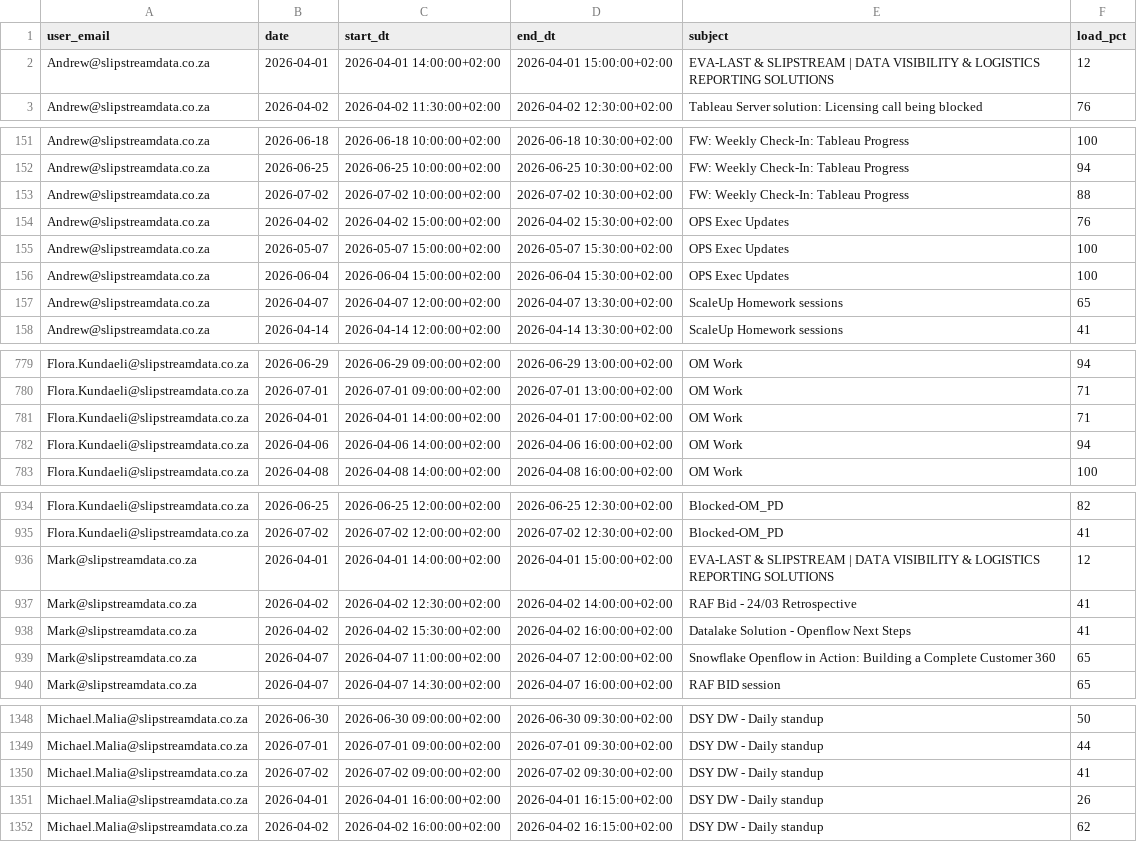
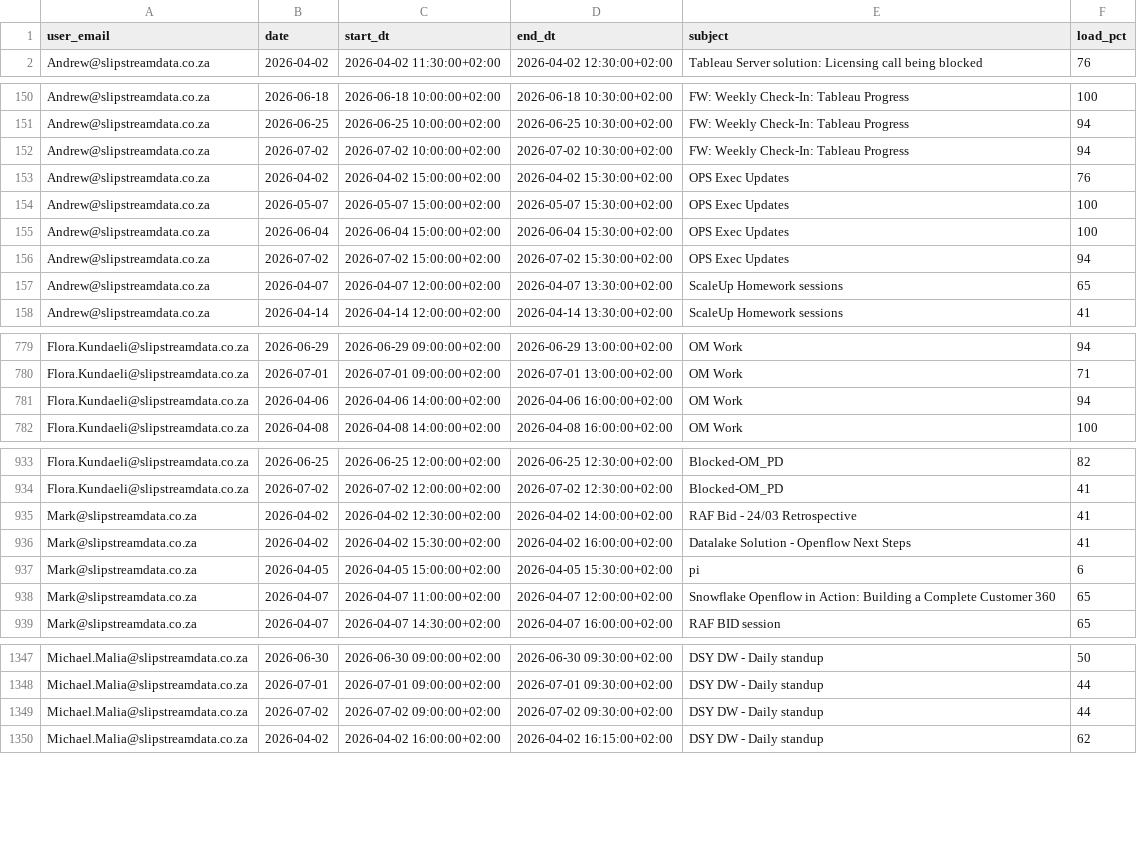
Before and after one commit to ThandoCalana/resource_scheduling, a CSV file: Schedule/outlook_events.csv, drawn as a sheet; only a part is shown, gaps mark what is left out; the diff covers the shown part only.

Commit message:
Added new Outlook data at 2026-04-05 16:27:07

```diff
--- a/Schedule/outlook_events.csv
+++ b/Schedule/outlook_events.csv
@@ -1,3 +1,2 @@
 user_email,date,start_dt,end_dt,subject,load_pct
-Andrew@slipstreamdata.co.za,2026-04-01,2026-04-01 14:00:00+02:00,2026-04-01 15:00:00+02:00,EVA-LAST & SLIPSTREAM | DATA VISIBILITY & LOGISTICS REPORTING SOLUTIONS,12
 Andrew@slipstreamdata.co.za,2026-04-02,2026-04-02 11:30:00+02:00,2026-04-02 12:30:00+02:00,Tableau Server solution: Licensing call being blocked ,76
@@ -152,3 +151,3 @@ Andrew@slipstreamdata.co.za,2026-06-18,2026-06-18 10:00:00+02:00,2026-06-18 10:3
 Andrew@slipstreamdata.co.za,2026-06-25,2026-06-25 10:00:00+02:00,2026-06-25 10:30:00+02:00,FW: Weekly Check-In: Tableau Progress,94
-Andrew@slipstreamdata.co.za,2026-07-02,2026-07-02 10:00:00+02:00,2026-07-02 10:30:00+02:00,FW: Weekly Check-In: Tableau Progress,88
+Andrew@slipstreamdata.co.za,2026-07-02,2026-07-02 10:00:00+02:00,2026-07-02 10:30:00+02:00,FW: Weekly Check-In: Tableau Progress,94
 Andrew@slipstreamdata.co.za,2026-04-02,2026-04-02 15:00:00+02:00,2026-04-02 15:30:00+02:00,OPS Exec Updates,76
@@ -156,2 +155,3 @@ Andrew@slipstreamdata.co.za,2026-05-07,2026-05-07 15:00:00+02:00,2026-05-07 15:3
 Andrew@slipstreamdata.co.za,2026-06-04,2026-06-04 15:00:00+02:00,2026-06-04 15:30:00+02:00,OPS Exec Updates,100
+Andrew@slipstreamdata.co.za,2026-07-02,2026-07-02 15:00:00+02:00,2026-07-02 15:30:00+02:00,OPS Exec Updates,94
 Andrew@slipstreamdata.co.za,2026-04-07,2026-04-07 12:00:00+02:00,2026-04-07 13:30:00+02:00,ScaleUp Homework sessions ,65
@@ -780,3 +780,2 @@ Flora.Kundaeli@slipstreamdata.co.za,2026-06-29,2026-06-29 09:00:00+02:00,2026-06
 Flora.Kundaeli@slipstreamdata.co.za,2026-07-01,2026-07-01 09:00:00+02:00,2026-07-01 13:00:00+02:00,OM Work,71
-Flora.Kundaeli@slipstreamdata.co.za,2026-04-01,2026-04-01 14:00:00+02:00,2026-04-01 17:00:00+02:00,OM Work,71
 Flora.Kundaeli@slipstreamdata.co.za,2026-04-06,2026-04-06 14:00:00+02:00,2026-04-06 16:00:00+02:00,OM Work,94
@@ -935,5 +934,5 @@ Flora.Kundaeli@slipstreamdata.co.za,2026-06-25,2026-06-25 12:00:00+02:00,2026-06
 Flora.Kundaeli@slipstreamdata.co.za,2026-07-02,2026-07-02 12:00:00+02:00,2026-07-02 12:30:00+02:00,Blocked-OM_PD,41
-Mark@slipstreamdata.co.za,2026-04-01,2026-04-01 14:00:00+02:00,2026-04-01 15:00:00+02:00,EVA-LAST & SLIPSTREAM | DATA VISIBILITY & LOGISTICS REPORTING SOLUTIONS,12
 Mark@slipstreamdata.co.za,2026-04-02,2026-04-02 12:30:00+02:00,2026-04-02 14:00:00+02:00,RAF Bid - 24/03 Retrospective,41
 Mark@slipstreamdata.co.za,2026-04-02,2026-04-02 15:30:00+02:00,2026-04-02 16:00:00+02:00,Datalake Solution - Openflow Next Steps,41
+Mark@slipstreamdata.co.za,2026-04-05,2026-04-05 15:00:00+02:00,2026-04-05 15:30:00+02:00,pi,6
 Mark@slipstreamdata.co.za,2026-04-07,2026-04-07 11:00:00+02:00,2026-04-07 12:00:00+02:00,Snowflake Openflow in Action: Building a Complete Customer 360,65
@@ -1349,4 +1348,3 @@ Michael.Malia@slipstreamdata.co.za,2026-06-30,2026-06-30 09:00:00+02:00,2026-06-
 Michael.Malia@slipstreamdata.co.za,2026-07-01,2026-07-01 09:00:00+02:00,2026-07-01 09:30:00+02:00,DSY DW - Daily standup,44
-Michael.Malia@slipstreamdata.co.za,2026-07-02,2026-07-02 09:00:00+02:00,2026-07-02 09:30:00+02:00,DSY DW - Daily standup,41
-Michael.Malia@slipstreamdata.co.za,2026-04-01,2026-04-01 16:00:00+02:00,2026-04-01 16:15:00+02:00,DSY DW - Daily standup,26
+Michael.Malia@slipstreamdata.co.za,2026-07-02,2026-07-02 09:00:00+02:00,2026-07-02 09:30:00+02:00,DSY DW - Daily standup,44
 Michael.Malia@slipstreamdata.co.za,2026-04-02,2026-04-02 16:00:00+02:00,2026-04-02 16:15:00+02:00,DSY DW - Daily standup,62
```
Also changed, not shown: 2 removed rows and 10 edited cells elsewhere in this file.
